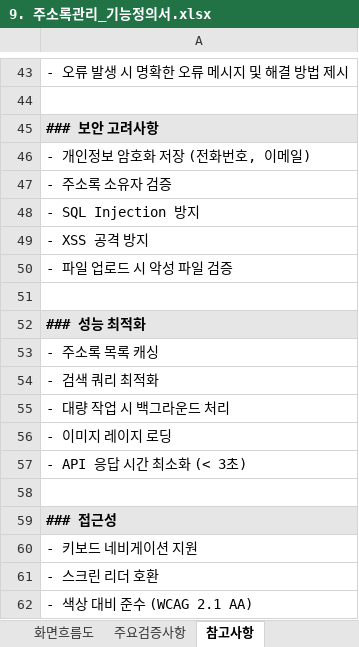
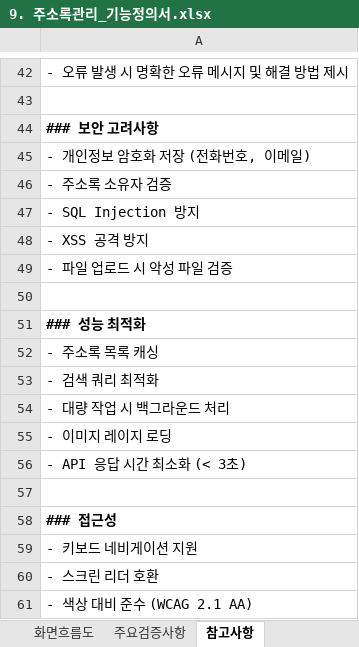
Before and after one commit to aiuserthree/messaging_service, an Excel workbook: excel/9. 주소록관리_기능정의서.xlsx, sheet 참고사항, drawn as a sheet; only a part is shown, gaps mark what is left out; values as stored, in another font and other column widths than the file's, no borders; addresses are those after the commit; the diff covers the shown part only; the diff names each change by its address in the sheet, - before the commit and + after, or states it on an @@ line.

```diff
--- a/excel/9. 주소록관리_기능정의서.xlsx (sheet 참고사항)
+++ b/excel/9. 주소록관리_기능정의서.xlsx (sheet 참고사항)
-A44 fill: #E7E6E6
+A44 fill: none
-A51 fill: #E7E6E6
+A51 fill: none
-A58 fill: #E7E6E6
+A58 fill: none
```
Also changed, not shown: 2 added rows, 3 removed rows and cell formats elsewhere in this sheet, sheet 기능정의서, sheet 주요검증사항, sheet 화면흐름도, excel/1. 일반문자발송_기능정의서.xlsx, excel/2. 광고문자발송_기능정의서.xlsx, 47 other files.
